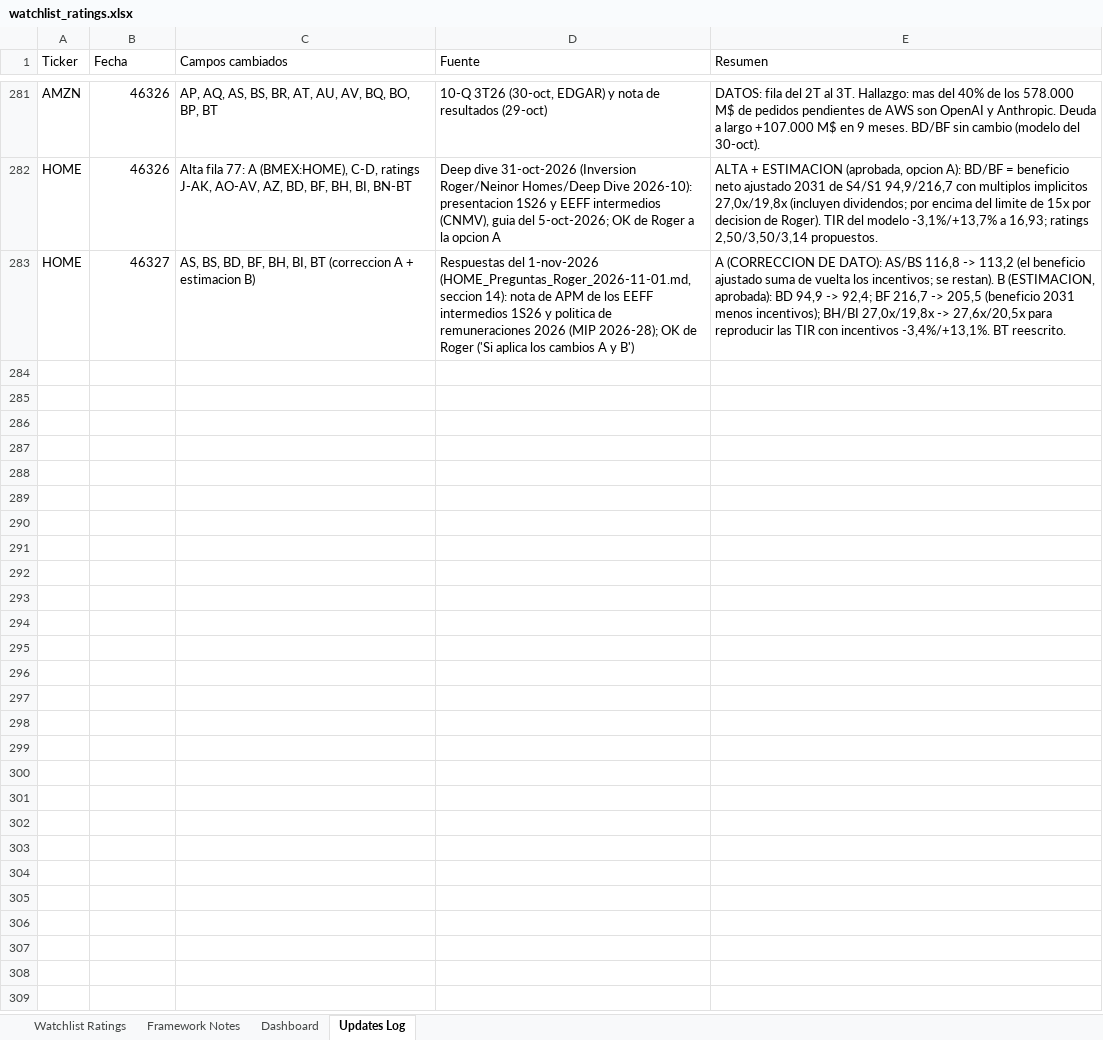
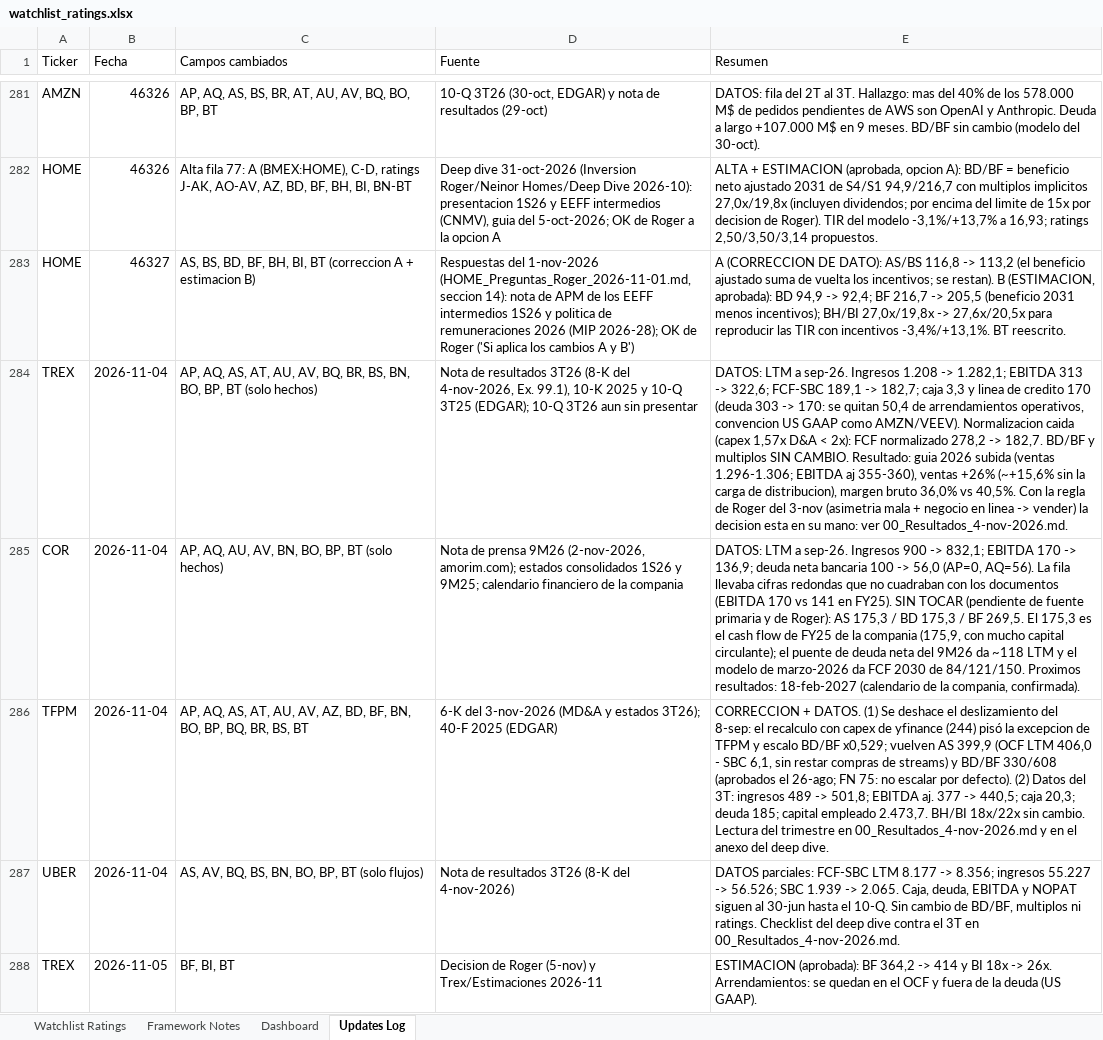
Before and after one commit to boletix/watchlist-dashboard, an Excel workbook: data/raw/watchlist_ratings.xlsx, sheet Updates Log, drawn as a sheet; only a part is shown, gaps mark what is left out; values as stored, in another font and other column widths than the file's, no borders; the diff covers the shown part only; the diff names each change by its address in the sheet, - before the commit and + after, or states it on an @@ line.

```diff
--- a/data/raw/watchlist_ratings.xlsx (sheet Updates Log)
+++ b/data/raw/watchlist_ratings.xlsx (sheet Updates Log)
+row 284: TREX | 2026-11-04 | AP, AQ, AS, AT, AU, AV, BQ, BR, BS, BN, BO, BP, BT (solo hechos) | Nota de resultados 3T26 (8-K del 4-nov-2026, Ex. 99.1), 10-K 2025 y 10-Q 3T25 (EDGAR); 10-Q 3T26 aun sin presentar | DATOS: LTM a sep-26. Ingresos 1.208 -> 1.282,1; EBITDA 313 -> 322,6; FCF-SBC 189,1 -> 182,7; caja 3,3 y linea de credito 170 (deuda 303 -> 170: se quitan 50,4 de arrendamientos operativos, convencion US GAAP como AMZN/VEEV). Normalizacion caida (capex 1,57x D&A < 2x): FCF normalizado 278,2 -> 182,7. BD/BF y multiplos SIN CAMBIO. Resultado: guia 2026 subida (ventas 1.296-1.306; EBITDA aj 355-360), ventas +26% (~+15,6% sin la carga de distribucion), margen bruto 36,0% vs 40,5%. Con la regla de Roger del 3-nov (asimetria mala + negocio en linea -> vender) la decision esta en su mano: ver 00_Resultados_4-nov-2026.md.
+row 285: COR | 2026-11-04 | AP, AQ, AU, AV, BN, BO, BP, BT (solo hechos) | Nota de prensa 9M26 (2-nov-2026, amorim.com); estados consolidados 1S26 y 9M25; calendario financiero de la compania | DATOS: LTM a sep-26. Ingresos 900 -> 832,1; EBITDA 170 -> 136,9; deuda neta bancaria 100 -> 56,0 (AP=0, AQ=56). La fila llevaba cifras redondas que no cuadraban con los documentos (EBITDA 170 vs 141 en FY25). SIN TOCAR (pendiente de fuente primaria y de Roger): AS 175,3 / BD 175,3 / BF 269,5. El 175,3 es el cash flow de FY25 de la compania (175,9, con mucho capital circulante); el puente de deuda neta del 9M26 da ~118 LTM y el modelo de marzo-2026 da FCF 2030 de 84/121/150. Proximos resultados: 18-feb-2027 (calendario de la compania, confirmada).
+row 286: TFPM | 2026-11-04 | AP, AQ, AS, AT, AU, AV, AZ, BD, BF, BN, BO, BP, BQ, BR, BS, BT | 6-K del 3-nov-2026 (MD&A y estados 3T26); 40-F 2025 (EDGAR) | CORRECCION + DATOS. (1) Se deshace el deslizamiento del 8-sep: el recalculo con capex de yfinance (244) pisó la excepcion de TFPM y escalo BD/BF x0,529; vuelven AS 399,9 (OCF LTM 406,0 - SBC 6,1, sin restar compras de streams) y BD/BF 330/608 (aprobados el 26-ago; FN 75: no escalar por defecto). (2) Datos del 3T: ingresos 489 -> 501,8; EBITDA aj. 377 -> 440,5; caja 20,3; deuda 185; capital empleado 2.473,7. BH/BI 18x/22x sin cambio. Lectura del trimestre en 00_Resultados_4-nov-2026.md y en el anexo del deep dive.
+row 287: UBER | 2026-11-04 | AS, AV, BQ, BS, BN, BO, BP, BT (solo flujos) | Nota de resultados 3T26 (8-K del 4-nov-2026) | DATOS parciales: FCF-SBC LTM 8.177 -> 8.356; ingresos 55.227 -> 56.526; SBC 1.939 -> 2.065. Caja, deuda, EBITDA y NOPAT siguen al 30-jun hasta el 10-Q. Sin cambio de BD/BF, multiplos ni ratings. Checklist del deep dive contra el 3T en 00_Resultados_4-nov-2026.md.
+row 288: TREX | 2026-11-05 | BF, BI, BT | Decision de Roger (5-nov) y Trex/Estimaciones 2026-11 | ESTIMACION (aprobada): BF 364,2 -> 414 y BI 18x -> 26x. Arrendamientos: se quedan en el OCF y fuera de la deuda (US GAAP).
```
Also changed, not shown: 43 added rows elsewhere in this sheet, sheet Watchlist Ratings, sheet Dashboard, sheet Framework Notes, hidden cells, charts or pictures, 1 other file.
